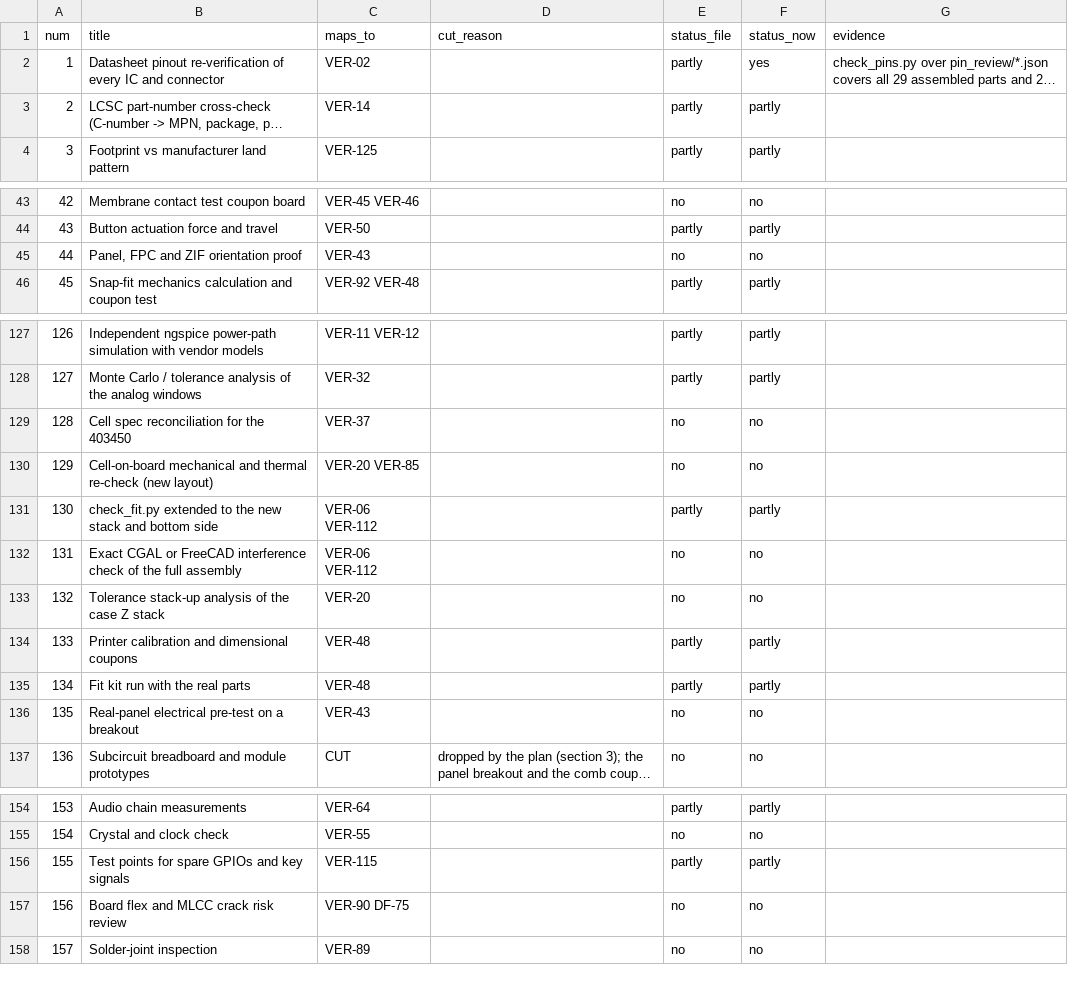
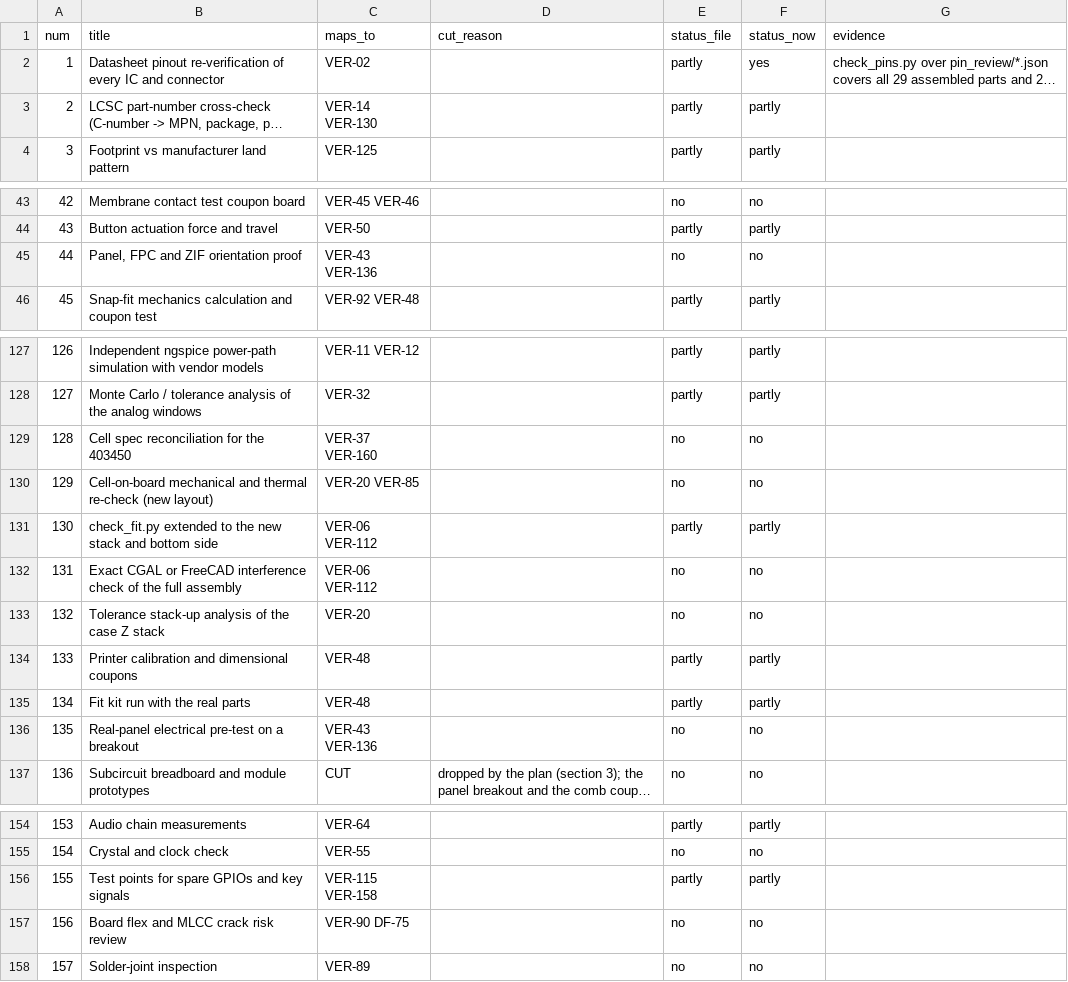
Before and after one commit to alex-berliner/mega_blastoise, a CSV file: hardware/vv/vp_map.csv, drawn as a sheet; only a part is shown, gaps mark what is left out; long unchanged cells end in …; the diff covers the shown part only; the diff names each change by its address in the sheet, - before the commit and + after, or states it on an @@ line.

```diff
--- a/hardware/vv/vp_map.csv
+++ b/hardware/vv/vp_map.csv
-C3 (maps_to): VER-14
+C3 (maps_to): VER-14 VER-130
-C45 (maps_to): VER-43
+C45 (maps_to): VER-43 VER-136
-C129 (maps_to): VER-37
+C129 (maps_to): VER-37 VER-160
-C136 (maps_to): VER-43
+C136 (maps_to): VER-43 VER-136
-C156 (maps_to): VER-115
+C156 (maps_to): VER-115 VER-158
```
Also changed, not shown: 24 edited cells elsewhere in this file, 21 other files.
